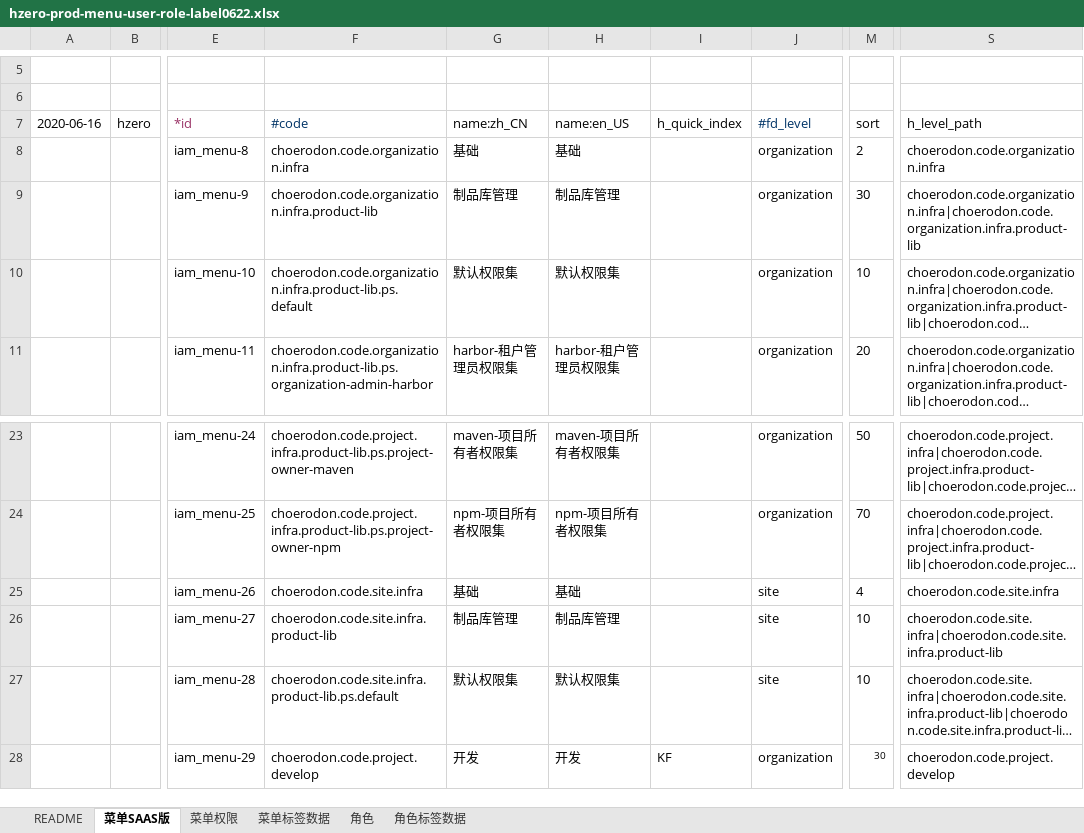
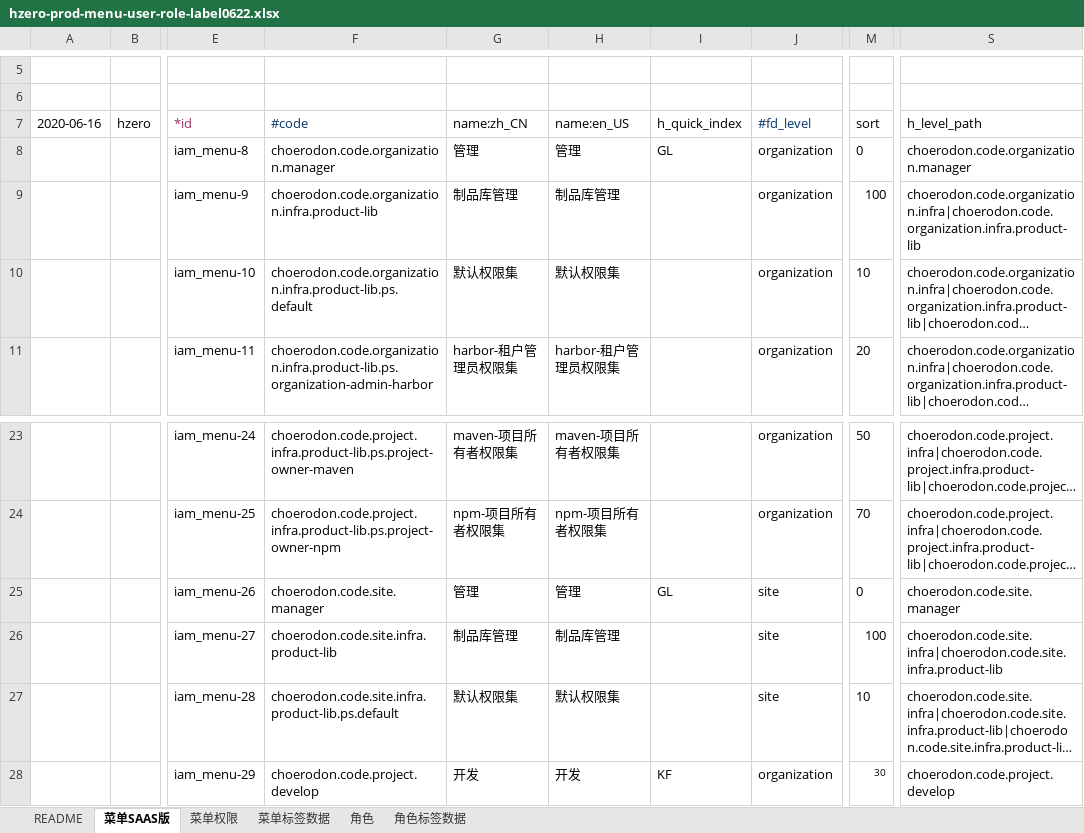
Before and after one commit to open-hand/prod-repo-service, an Excel workbook: src/main/resources/script/db/init-data/hrds_prod_repo/hzero_platform/hzero-prod-menu-user-role-label0622.xlsx, sheet 菜单SAAS版, drawn as a sheet; only a part is shown, gaps mark what is left out; long unchanged cells end in …; values as stored, in another font and other column widths than the file's, no borders; the diff names each change by its address in the sheet, - before the commit and + after, or states it on an @@ line.

Commit message:
[IMP] 修改数据初始化

```diff
--- a/src/main/resources/script/db/init-data/hrds_prod_repo/hzero_platform/hzero-prod-menu-user-role-label0622.xlsx (sheet 菜单SAAS版)
+++ b/src/main/resources/script/db/init-data/hrds_prod_repo/hzero_platform/hzero-prod-menu-user-role-label0622.xlsx (sheet 菜单SAAS版)
-F8 (#code): choerodon.code.organization.infra
+F8 (#code): choerodon.code.organization.manager
-G8 (name:zh_CN): 基础
+G8 (name:zh_CN): 管理
-H8 (name:en_US): 基础
+H8 (name:en_US): 管理
-I8 (h_quick_index): (empty)
+I8 (h_quick_index): GL
-M8 (sort): 2
+M8 (sort): 0
-S8 (h_level_path): choerodon.code.organization.infra
+S8 (h_level_path): choerodon.code.organization.manager
-M9 (sort): 30
+M9 (sort): 100
-F25 (#code): choerodon.code.site.infra
+F25 (#code): choerodon.code.site.manager
-G25 (name:zh_CN): 基础
+G25 (name:zh_CN): 管理
-H25 (name:en_US): 基础
+H25 (name:en_US): 管理
-I25 (h_quick_index): (empty)
+I25 (h_quick_index): GL
-M25 (sort): 4
+M25 (sort): 0
-S25 (h_level_path): choerodon.code.site.infra
+S25 (h_level_path): choerodon.code.site.manager
-M26 (sort): 10
+M26 (sort): 100
```
Also changed, not shown: sheet 菜单标签数据.
